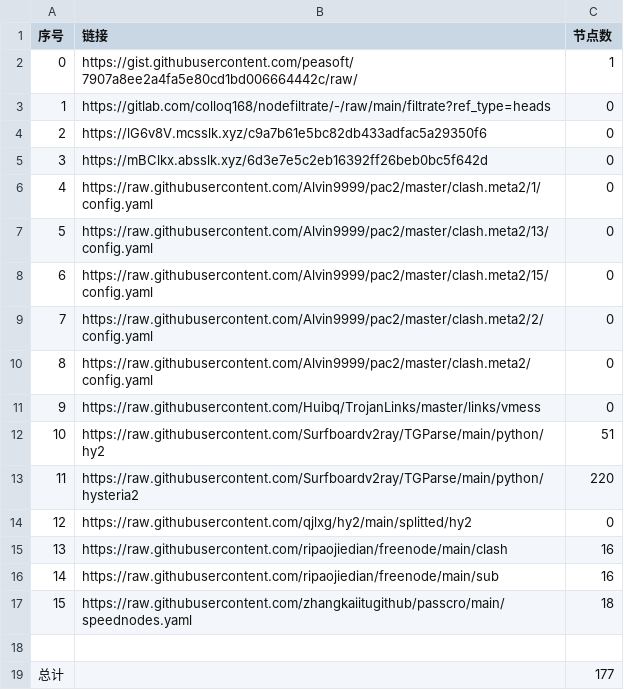
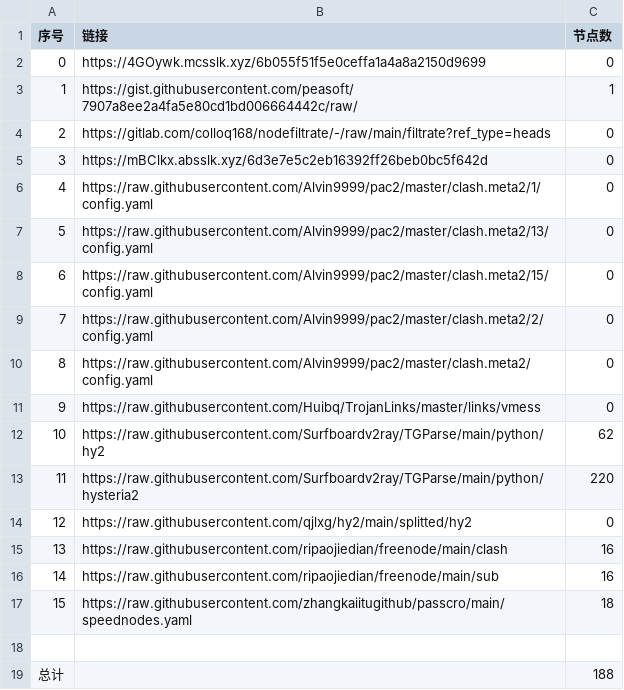
Before and after one commit to x698/NoMoreWalls, a CSV file: list_result.csv, drawn as a sheet.

```diff
--- a/list_result.csv
+++ b/list_result.csv
@@ -1,5 +1,5 @@
 序号,链接,节点数
-0,https://gist.githubusercontent.com/peasoft/7907a8ee2a4fa5e80cd1bd006664442c/raw/,1
-1,https://gitlab.com/colloq168/nodefiltrate/-/raw/main/filtrate?ref_type=heads,0
-2,https://lG6v8V.mcsslk.xyz/c9a7b61e5bc82db433adfac5a29350f6,0
+0,https://4GOywk.mcsslk.xyz/6b055f51f5e0ceffa1a4a8a2150d9699,0
+1,https://gist.githubusercontent.com/peasoft/7907a8ee2a4fa5e80cd1bd006664442c/raw/,1
+2,https://gitlab.com/colloq168/nodefiltrate/-/raw/main/filtrate?ref_type=heads,0
 3,https://mBClkx.absslk.xyz/6d3e7e5c2eb16392ff26beb0bc5f642d,0
@@ -11,3 +11,3 @@
 9,https://raw.githubusercontent.com/Huibq/TrojanLinks/master/links/vmess,0
-10,https://raw.githubusercontent.com/Surfboardv2ray/TGParse/main/python/hy2,51
+10,https://raw.githubusercontent.com/Surfboardv2ray/TGParse/main/python/hy2,62
 11,https://raw.githubusercontent.com/Surfboardv2ray/TGParse/main/python/hysteria2,220
@@ -18,2 +18,2 @@
 
-总计,,177
+总计,,188
```
Also changed, not shown: 9 other files.
